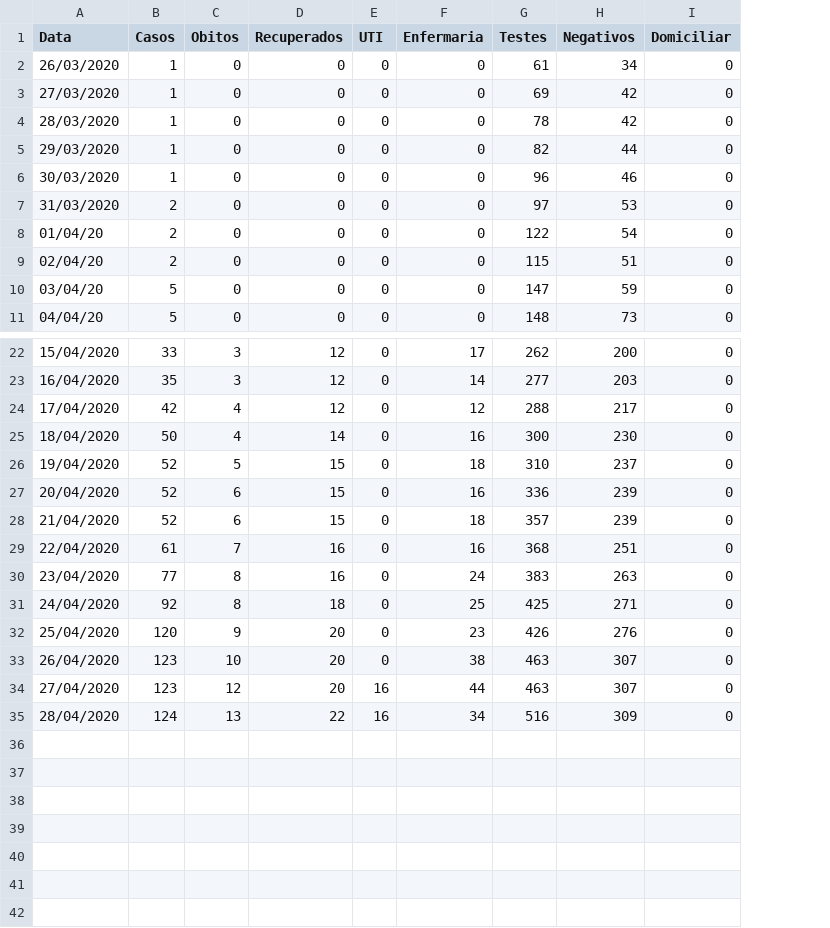
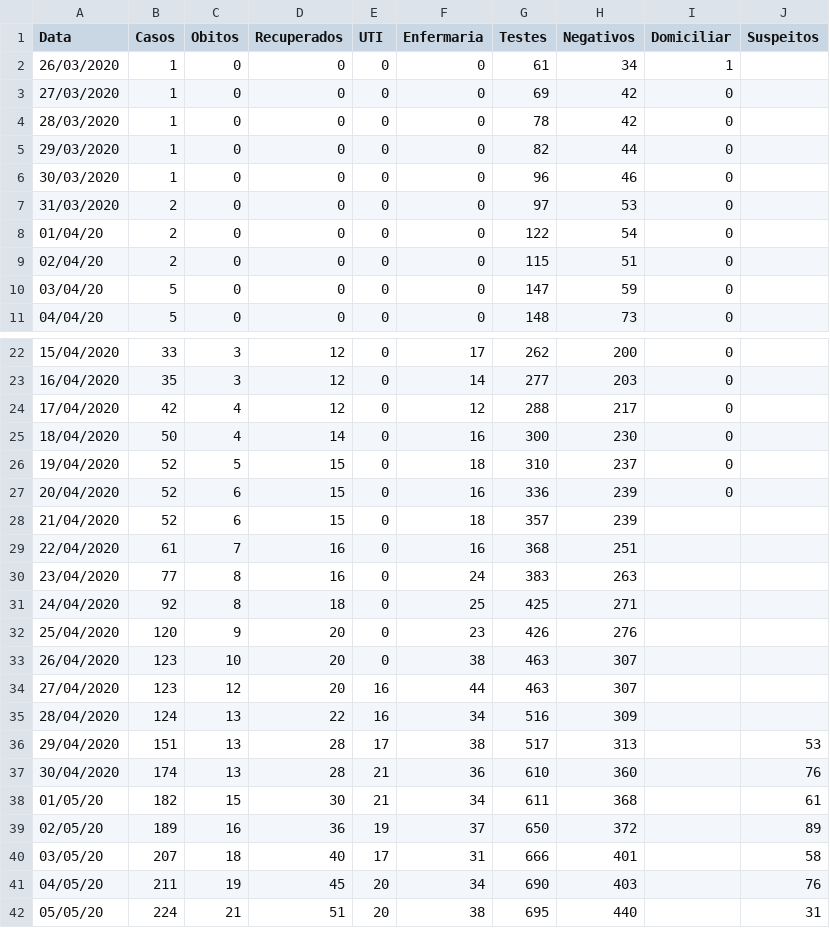
Before and after one commit to CaetanoSlavieroPires/Report_Covid19_Cappra, a CSV file: Passo Fundo.csv, drawn as a sheet; only a part is shown, gaps mark what is left out; the diff names each change by its address in the sheet, - before the commit and + after, or states it on an @@ line.

```diff
--- a/Passo Fundo.csv
+++ b/Passo Fundo.csv
+column J (Suspeitos), empty
-I2 (Domiciliar): 0
+I2 (Domiciliar): 1
-I28:I35 (Domiciliar): 0
+I28:I35 (Domiciliar): (empty)
+row 36: 29/04/2020 | 151 | 13 | 28 | 17 | 38 | 517 | 313 |  | 53
+row 37: 30/04/2020 | 174 | 13 | 28 | 21 | 36 | 610 | 360 |  | 76
+row 38: 01/05/20 | 182 | 15 | 30 | 21 | 34 | 611 | 368 |  | 61
+row 39: 02/05/20 | 189 | 16 | 36 | 19 | 37 | 650 | 372 |  | 89
+row 40: 03/05/20 | 207 | 18 | 40 | 17 | 31 | 666 | 401 |  | 58
+row 41: 04/05/20 | 211 | 19 | 45 | 20 | 34 | 690 | 403 |  | 76
+row 42: 05/05/20 | 224 | 21 | 51 | 20 | 38 | 695 | 440 |  | 31
```
Also changed, not shown: Caxias do Sul.csv, Curitiba.csv, 8 other files.
